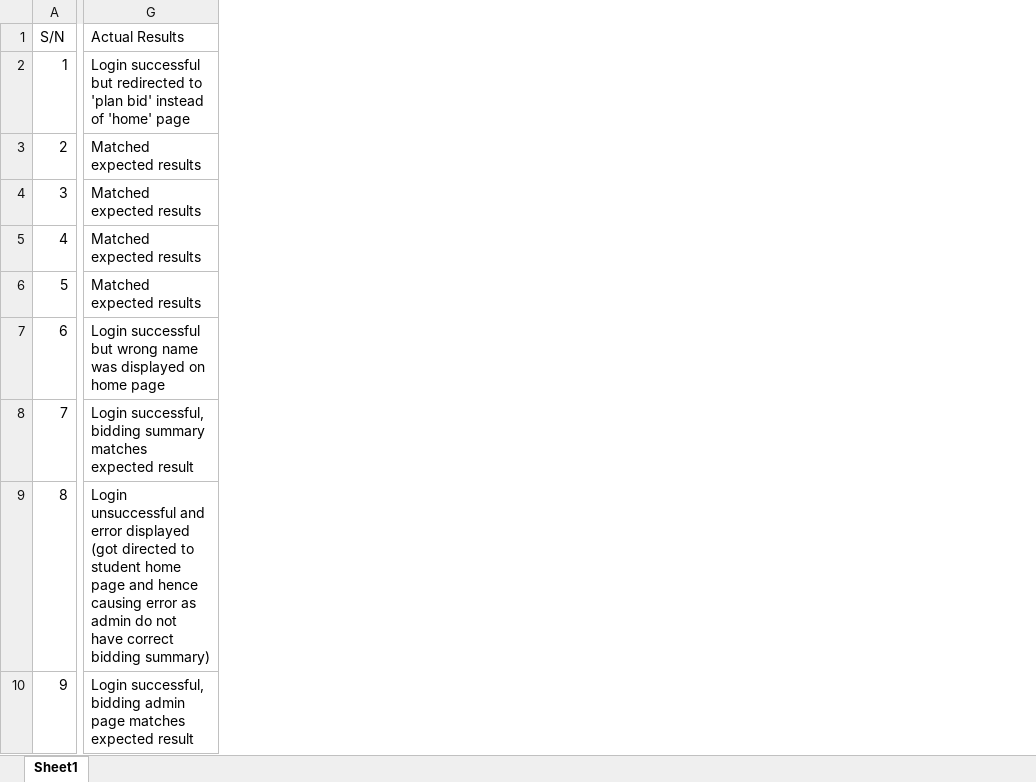
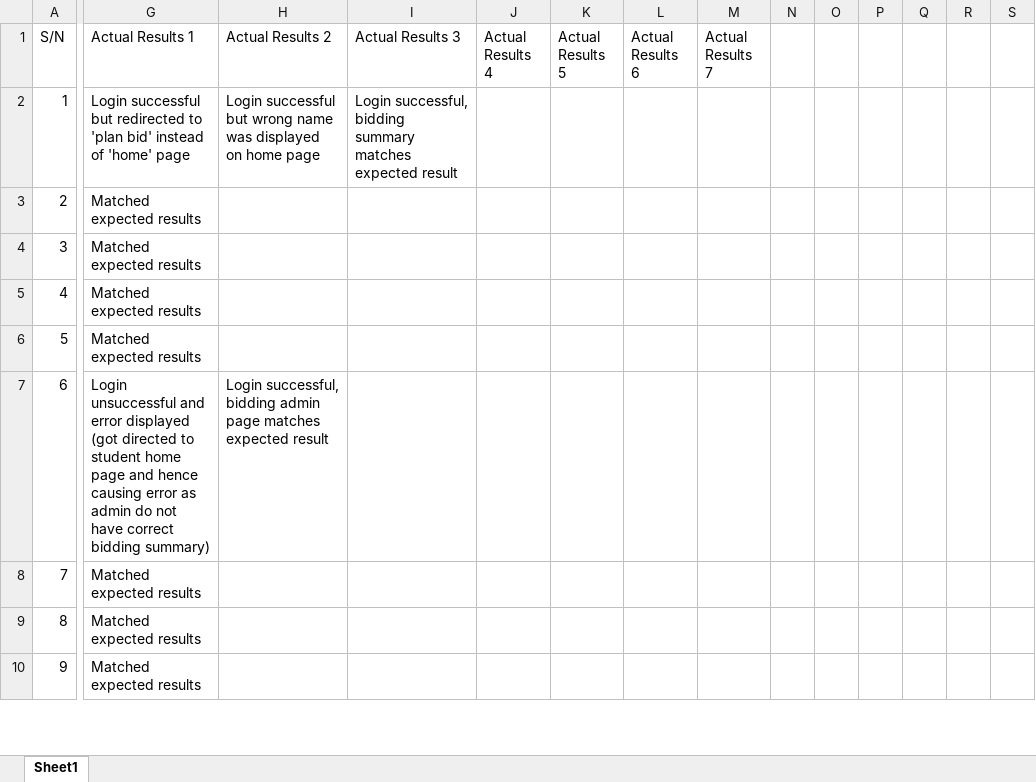
Before and after one commit to j1em1n/BIOS-Bidding-System, an Excel workbook: testing/testcases/testcases.xlsx, sheet Sheet1, drawn as a sheet; only a part is shown, gaps mark what is left out; values as stored, in another font and other column widths than the file's, no cell formats; the diff covers the shown part only; the diff names each change by its address in the sheet, - before the commit and + after, or states it on an @@ line.

```diff
--- a/testing/testcases/testcases.xlsx (sheet Sheet1)
+++ b/testing/testcases/testcases.xlsx (sheet Sheet1)
+column H (Actual Results 2), rows 2-7: Login successful but wrong name was displayed on home page |  |  |  |  | Login successful, bidding admin page matches expected result
+column I (Actual Results 3), row 2: Login successful, bidding summary matches expected result
+column J (Actual Results 4), empty
+column K (Actual Results 5), empty
+column L (Actual Results 6), empty
+column M (Actual Results 7), empty
+column N, empty
+column O, empty
+column P, empty
+column Q, empty
+column R, empty
+column S, empty
-G1: Actual Results
+G1: Actual Results 1
-G7 (Actual Results 1): Login successful but wrong name was displayed on home page
+G7 (Actual Results 1): Login unsuccessful and error displayed (got directed to student home page and hence causing error as admin do not have correct bidding summary)
-G8 (Actual Results 1): Login successful, bidding summary matches expected result
+G8 (Actual Results 1): Matched expected results
-G9 (Actual Results 1): Login unsuccessful and error displayed (got directed to student home page and hence causing error as admin do not have correct bidding summary)
+G9 (Actual Results 1): Matched expected results
-G10 (Actual Results 1): Login successful, bidding admin page matches expected result
+G10 (Actual Results 1): Matched expected results
```
Also changed, not shown: 5 added rows, 5 removed rows and 383 edited cells elsewhere in this sheet, cell formats, formulas that keep their value, metrics/bm.xlsx, 10 other files.
